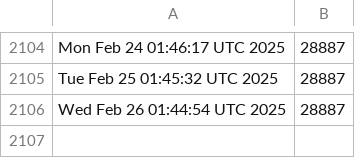
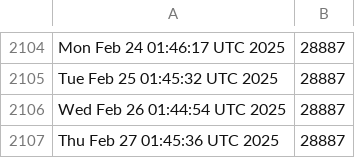
Before and after one commit to kgilmer/ghactions, a CSV file: release-count.csv, drawn as a sheet; only a part is shown, gaps mark what is left out; the diff names each change by its address in the sheet, - before the commit and + after, or states it on an @@ line.

```diff
--- a/release-count.csv
+++ b/release-count.csv
+row 2107: Thu Feb 27 01:45:36 UTC 2025 | 28887
```
Also changed, not shown: iso-release-count.csv.
